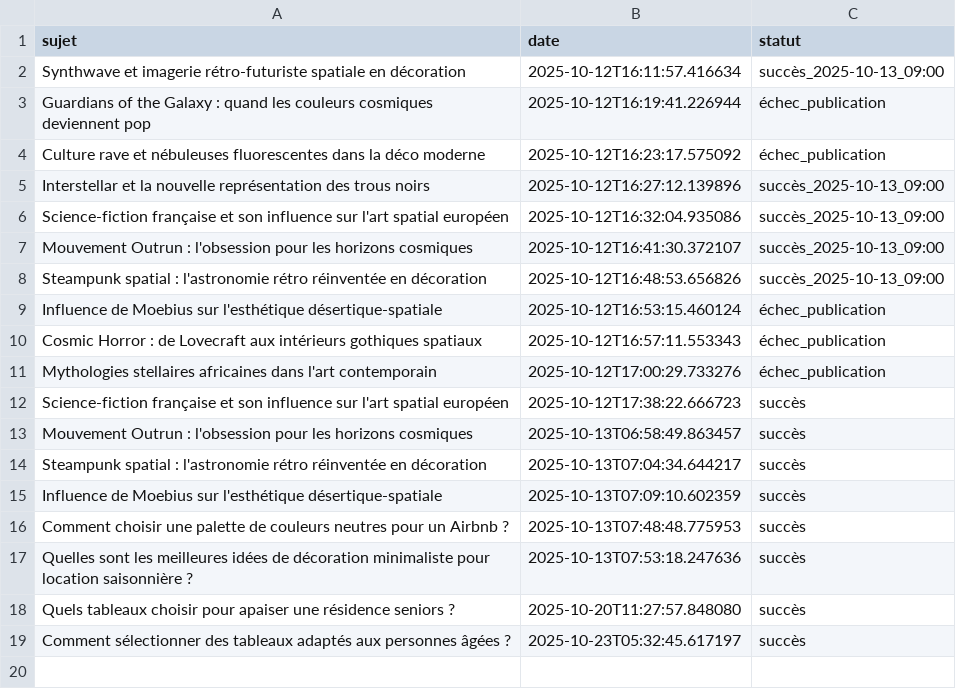
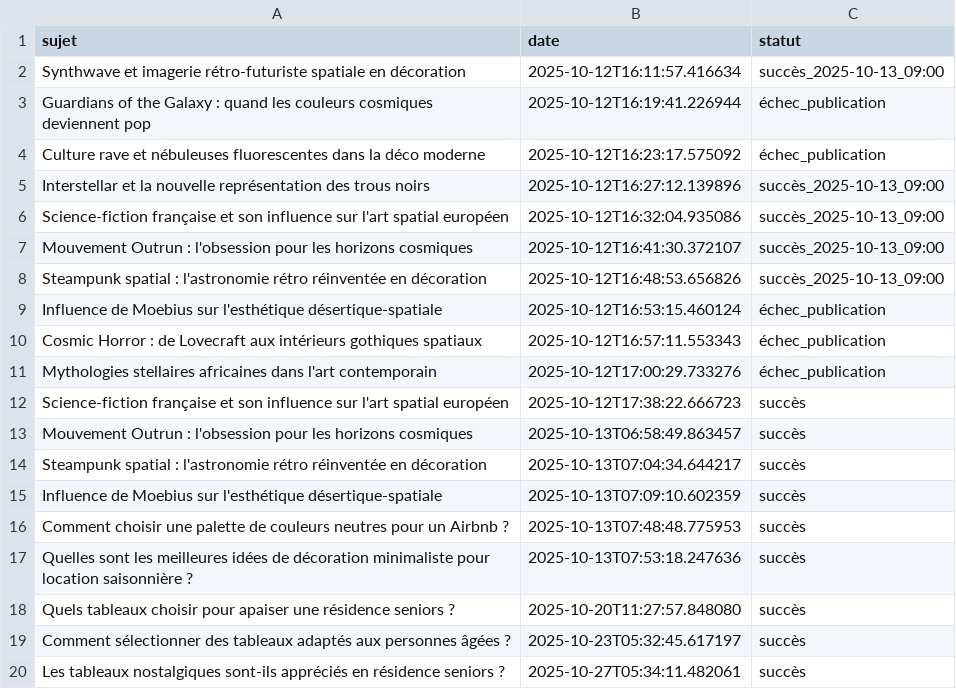
Before and after one commit to Metalosmose21/Residence-senior-1, a CSV file: sujets_traites.csv, drawn as a sheet; the diff names each change by its address in the sheet, - before the commit and + after, or states it on an @@ line.

```diff
--- a/sujets_traites.csv
+++ b/sujets_traites.csv
+row 20: Les tableaux nostalgiques sont-ils appréciés en résidence seniors ? | 2025-10-27T05:34:11.482061 | succès
```
Also changed, not shown: sujets.csv.
